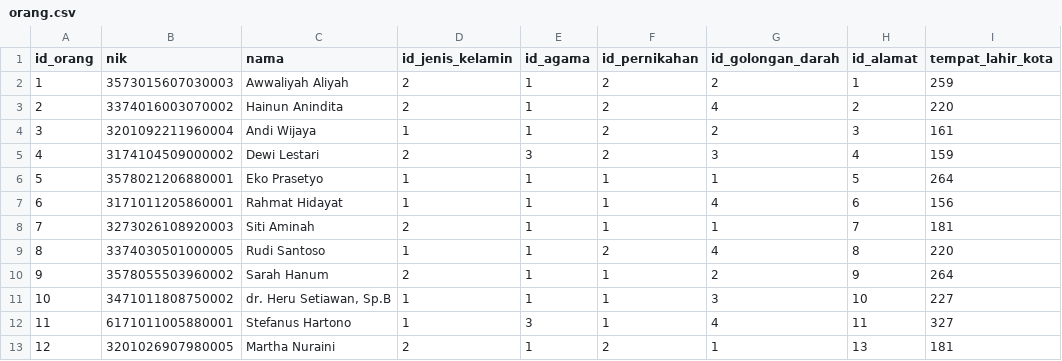
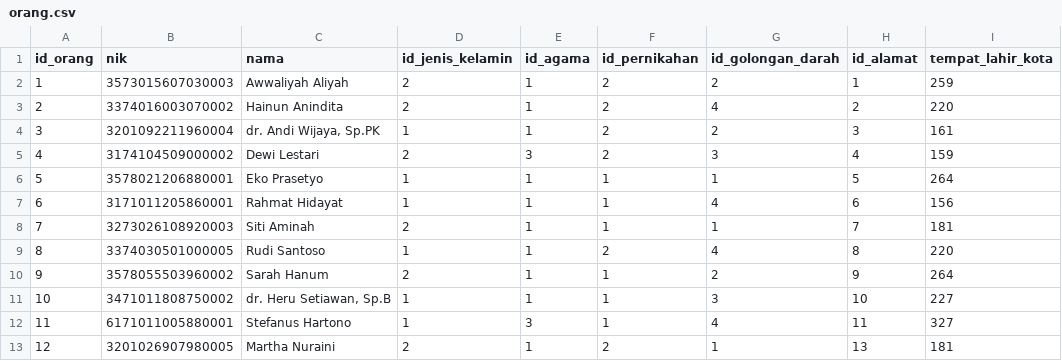
Before and after one commit to ikti-its/khanza, a CSV file: app/Features/Person/Orang/orang.csv, drawn as a sheet; only a part is shown; the diff names each change by its address in the sheet, - before the commit and + after, or states it on an @@ line.

Commit message:
Update Orang & Petugas seed

```diff
--- a/app/Features/Person/Orang/orang.csv
+++ b/app/Features/Person/Orang/orang.csv
-C4 (nama): Andi Wijaya
+C4 (nama): dr. Andi Wijaya, Sp.PK
```
Also changed, not shown: 1 other file.
